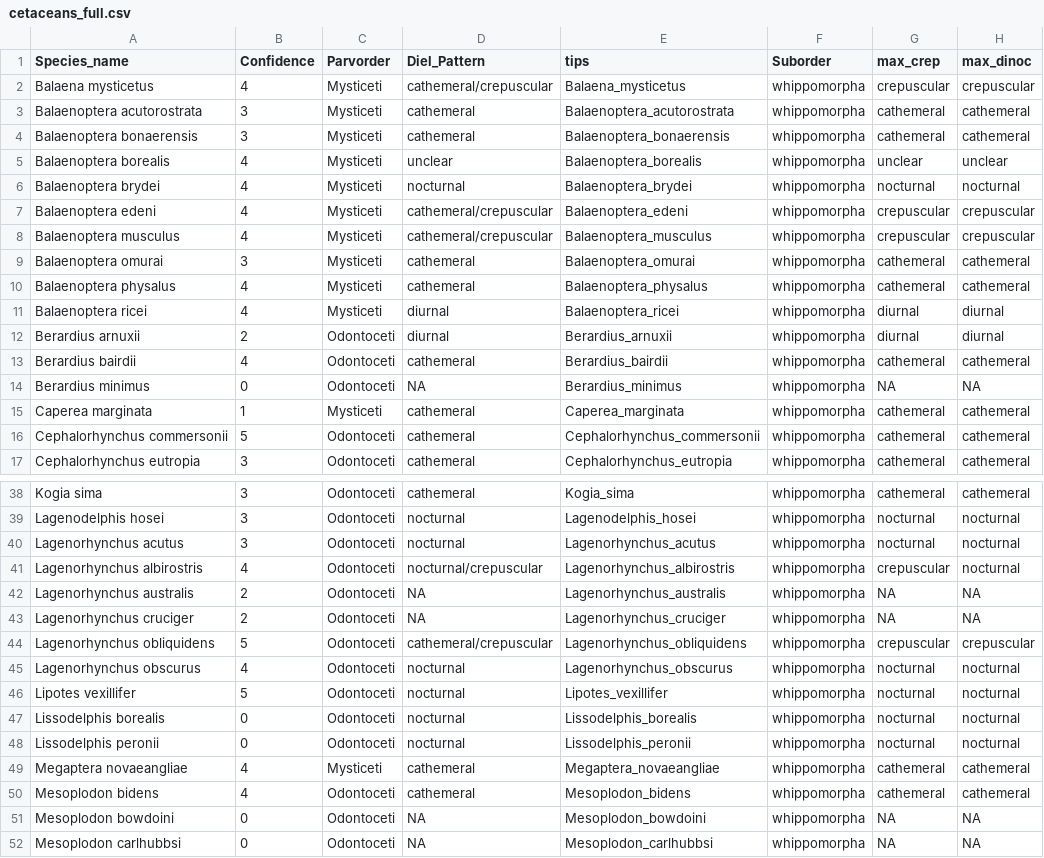
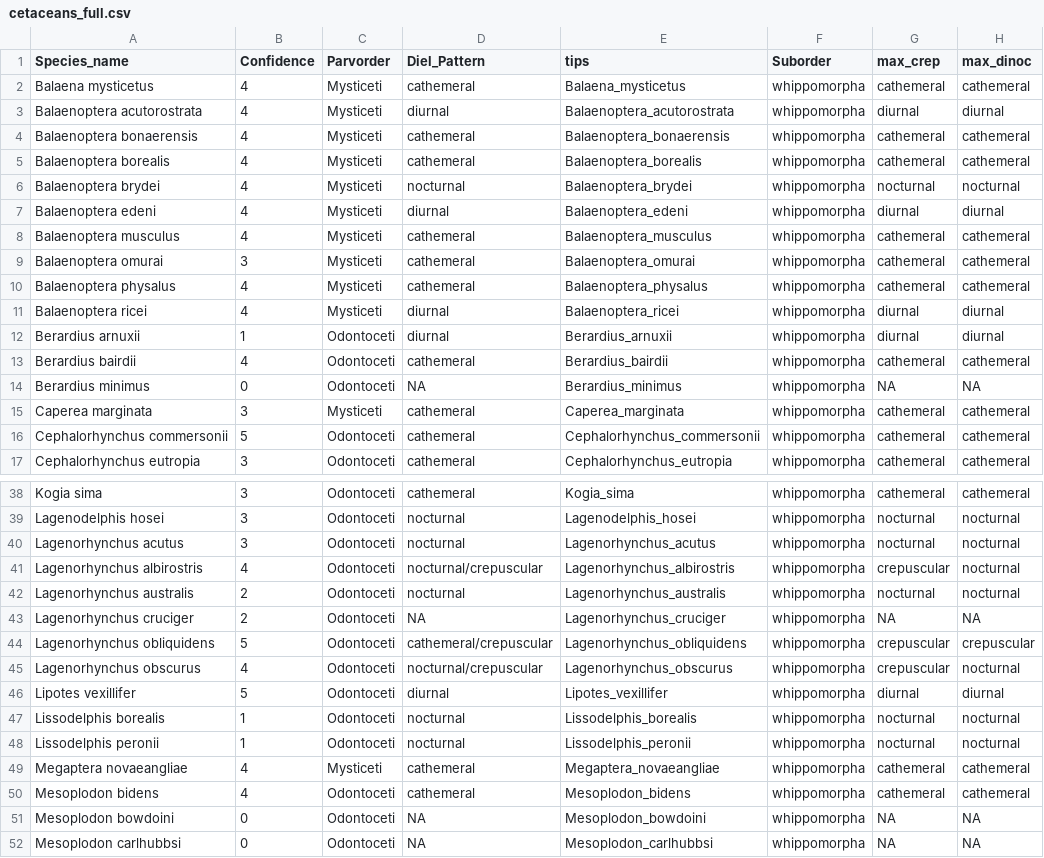
Before and after one commit to maxshafer/fish_sleep, a CSV file: cetaceans_full.csv, drawn as a sheet; only a part is shown, gaps mark what is left out; the diff covers the shown part only.

```diff
--- a/cetaceans_full.csv
+++ b/cetaceans_full.csv
@@ -1,9 +1,9 @@
 "Species_name","Confidence","Parvorder","Diel_Pattern","tips","Suborder","max_crep","max_dinoc"
-"Balaena mysticetus","4","Mysticeti","cathemeral/crepuscular","Balaena_mysticetus","whippomorpha","crepuscular","crepuscular"
-"Balaenoptera acutorostrata","3","Mysticeti","cathemeral","Balaenoptera_acutorostrata","whippomorpha","cathemeral","cathemeral"
-"Balaenoptera bonaerensis","3","Mysticeti","cathemeral","Balaenoptera_bonaerensis","whippomorpha","cathemeral","cathemeral"
-"Balaenoptera borealis","4","Mysticeti","unclear","Balaenoptera_borealis","whippomorpha","unclear","unclear"
+"Balaena mysticetus","4","Mysticeti","cathemeral","Balaena_mysticetus","whippomorpha","cathemeral","cathemeral"
+"Balaenoptera acutorostrata","4","Mysticeti","diurnal","Balaenoptera_acutorostrata","whippomorpha","diurnal","diurnal"
+"Balaenoptera bonaerensis","4","Mysticeti","cathemeral","Balaenoptera_bonaerensis","whippomorpha","cathemeral","cathemeral"
+"Balaenoptera borealis","4","Mysticeti","cathemeral","Balaenoptera_borealis","whippomorpha","cathemeral","cathemeral"
 "Balaenoptera brydei","4","Mysticeti","nocturnal","Balaenoptera_brydei","whippomorpha","nocturnal","nocturnal"
-"Balaenoptera edeni","4","Mysticeti","cathemeral/crepuscular","Balaenoptera_edeni","whippomorpha","crepuscular","crepuscular"
-"Balaenoptera musculus","4","Mysticeti","cathemeral/crepuscular","Balaenoptera_musculus","whippomorpha","crepuscular","crepuscular"
+"Balaenoptera edeni","4","Mysticeti","diurnal","Balaenoptera_edeni","whippomorpha","diurnal","diurnal"
+"Balaenoptera musculus","4","Mysticeti","cathemeral","Balaenoptera_musculus","whippomorpha","cathemeral","cathemeral"
 "Balaenoptera omurai","3","Mysticeti","cathemeral","Balaenoptera_omurai","whippomorpha","cathemeral","cathemeral"
@@ -11,6 +11,6 @@
 "Balaenoptera ricei","4","Mysticeti","diurnal","Balaenoptera_ricei","whippomorpha","diurnal","diurnal"
-"Berardius arnuxii","2","Odontoceti","diurnal","Berardius_arnuxii","whippomorpha","diurnal","diurnal"
+"Berardius arnuxii","1","Odontoceti","diurnal","Berardius_arnuxii","whippomorpha","diurnal","diurnal"
 "Berardius bairdii","4","Odontoceti","cathemeral","Berardius_bairdii","whippomorpha","cathemeral","cathemeral"
 "Berardius minimus","0","Odontoceti",NA,"Berardius_minimus","whippomorpha",NA,NA
-"Caperea marginata","1","Mysticeti","cathemeral","Caperea_marginata","whippomorpha","cathemeral","cathemeral"
+"Caperea marginata","3","Mysticeti","cathemeral","Caperea_marginata","whippomorpha","cathemeral","cathemeral"
 "Cephalorhynchus commersonii","5","Odontoceti","cathemeral","Cephalorhynchus_commersonii","whippomorpha","cathemeral","cathemeral"
@@ -41,9 +41,9 @@
 "Lagenorhynchus albirostris","4","Odontoceti","nocturnal/crepuscular","Lagenorhynchus_albirostris","whippomorpha","crepuscular","nocturnal"
-"Lagenorhynchus australis","2","Odontoceti",NA,"Lagenorhynchus_australis","whippomorpha",NA,NA
+"Lagenorhynchus australis","2","Odontoceti","nocturnal","Lagenorhynchus_australis","whippomorpha","nocturnal","nocturnal"
 "Lagenorhynchus cruciger","2","Odontoceti",NA,"Lagenorhynchus_cruciger","whippomorpha",NA,NA
 "Lagenorhynchus obliquidens","5","Odontoceti","cathemeral/crepuscular","Lagenorhynchus_obliquidens","whippomorpha","crepuscular","crepuscular"
-"Lagenorhynchus obscurus","4","Odontoceti","nocturnal","Lagenorhynchus_obscurus","whippomorpha","nocturnal","nocturnal"
-"Lipotes vexillifer","5","Odontoceti","nocturnal","Lipotes_vexillifer","whippomorpha","nocturnal","nocturnal"
-"Lissodelphis borealis","0","Odontoceti","nocturnal","Lissodelphis_borealis","whippomorpha","nocturnal","nocturnal"
-"Lissodelphis peronii","0","Odontoceti","nocturnal","Lissodelphis_peronii","whippomorpha","nocturnal","nocturnal"
+"Lagenorhynchus obscurus","4","Odontoceti","nocturnal/crepuscular","Lagenorhynchus_obscurus","whippomorpha","crepuscular","nocturnal"
+"Lipotes vexillifer","5","Odontoceti","diurnal","Lipotes_vexillifer","whippomorpha","diurnal","diurnal"
+"Lissodelphis borealis","1","Odontoceti","nocturnal","Lissodelphis_borealis","whippomorpha","nocturnal","nocturnal"
+"Lissodelphis peronii","1","Odontoceti","nocturnal","Lissodelphis_peronii","whippomorpha","nocturnal","nocturnal"
 "Megaptera novaeangliae","4","Mysticeti","cathemeral","Megaptera_novaeangliae","whippomorpha","cathemeral","cathemeral"
```
Also changed, not shown: 46 edited cells elsewhere in this file, cetacean_confidence_wide.csv, whippomorpha.csv, 8 other files.
